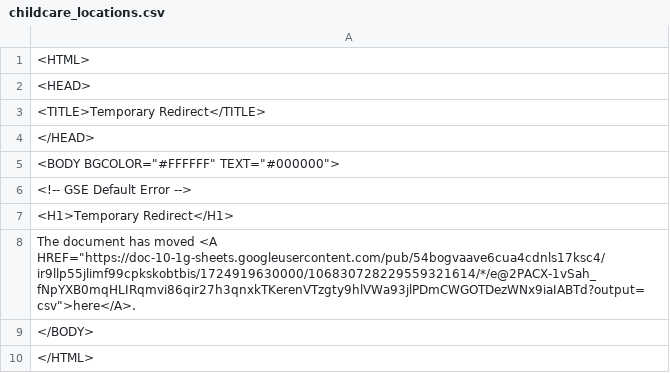
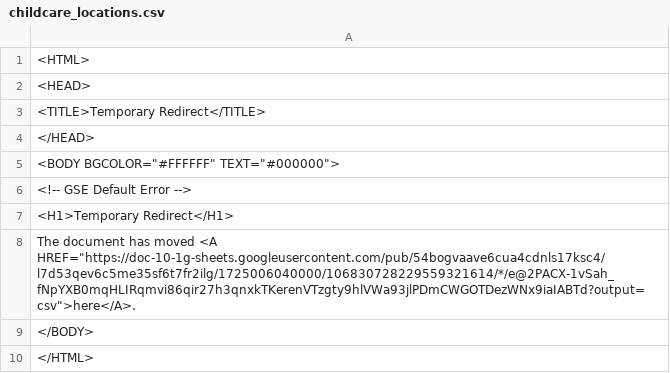
Before and after one commit to Cantaloupe2/github-action-csv-update-demo, a CSV file: data/childcare_locations.csv, drawn as a sheet.

```diff
--- a/data/childcare_locations.csv
+++ b/data/childcare_locations.csv
@@ -7,3 +7,3 @@
 <H1>Temporary Redirect</H1>
-The document has moved <A HREF="https://doc-10-1g-sheets.googleusercontent.com/pub/54bogvaave6cua4cdnls17ksc4/ir9llp55jlimf99cpkskobtbis/1724919630000/106830728229559321614/*/e@2PACX-1vSah_fNpYXB0mqHLIRqmvi86qir27h3qnxkTKerenVTzgty9hlVWa93jlPDmCWGOTDezWNx9iaIABTd?output=csv">here</A>.
+The document has moved <A HREF="https://doc-10-1g-sheets.googleusercontent.com/pub/54bogvaave6cua4cdnls17ksc4/l7d53qev6c5me35sf6t7fr2ilg/1725006040000/106830728229559321614/*/e@2PACX-1vSah_fNpYXB0mqHLIRqmvi86qir27h3qnxkTKerenVTzgty9hlVWa93jlPDmCWGOTDezWNx9iaIABTd?output=csv">here</A>.
 </BODY>
```
